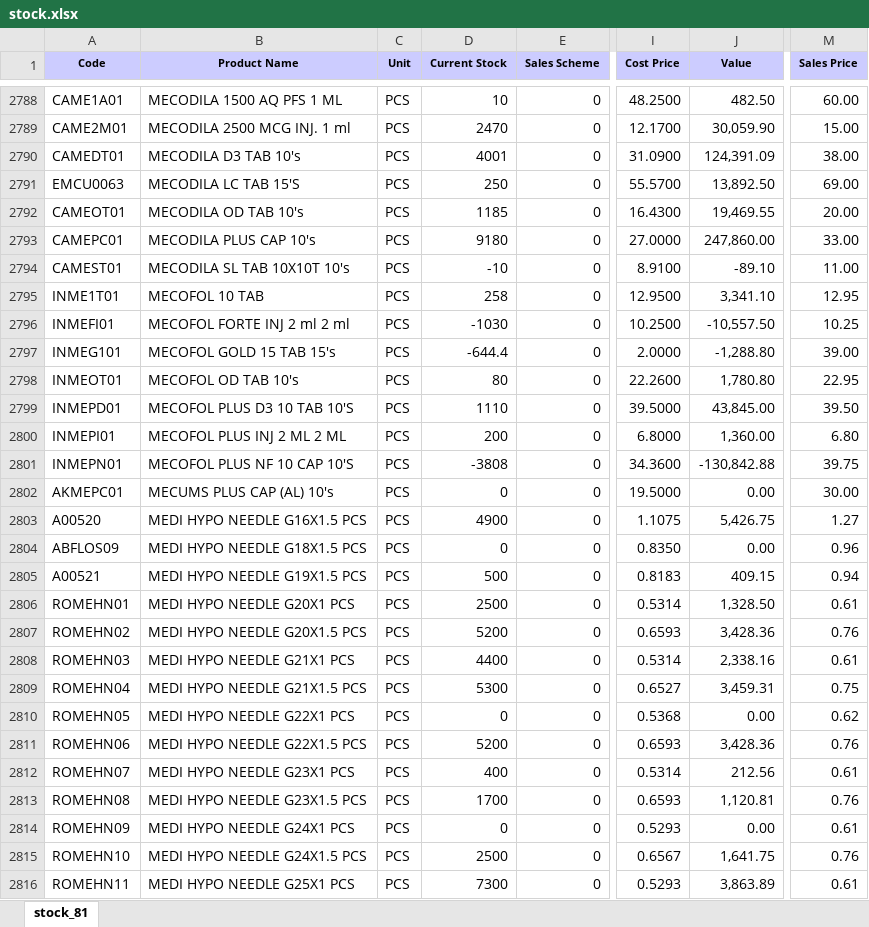
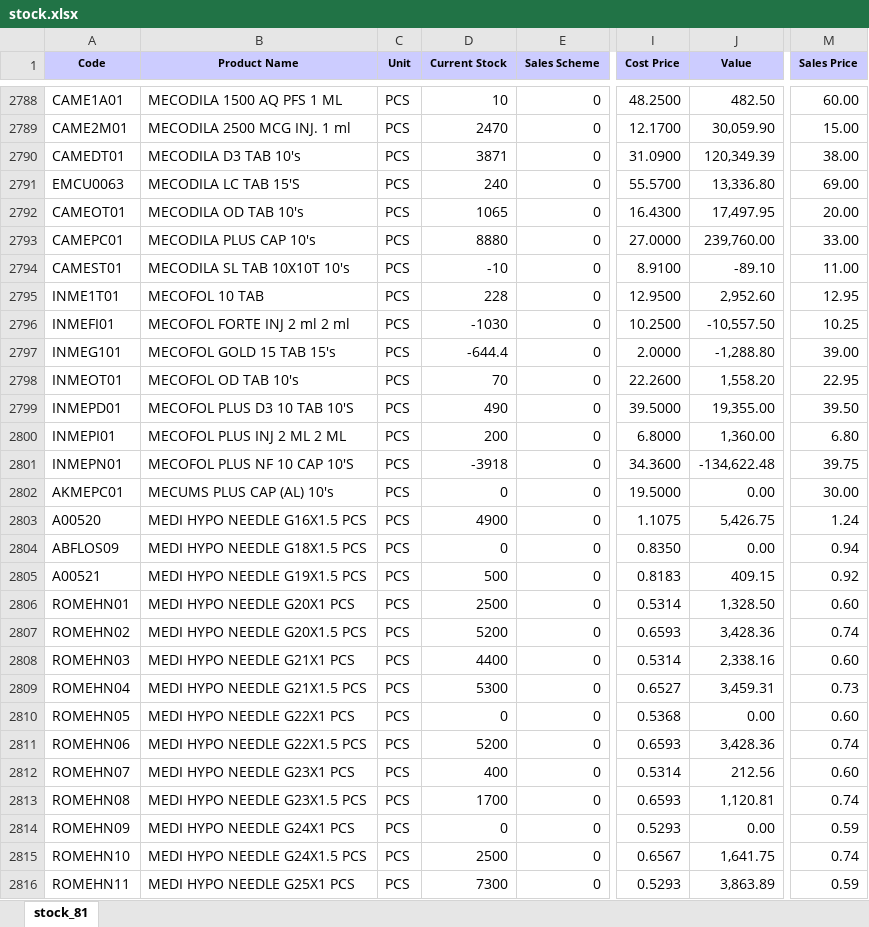
Before and after one commit to ishwarpharma/ishwarone, an Excel workbook: stock.xlsx, sheet stock_81, drawn as a sheet; only a part is shown, gaps mark what is left out; values as stored, in another font and other column widths than the file's, no borders; the diff covers the shown part only; the diff names each change by its address in the sheet, - before the commit and + after, or states it on an @@ line.

Commit message:
Add files via upload

```diff
--- a/stock.xlsx (sheet stock_81)
+++ b/stock.xlsx (sheet stock_81)
-D2790 (Current Stock): 4001
+D2790 (Current Stock): 3871
-J2790 (Value): 124,391.09
+J2790 (Value): 120,349.39
-D2791 (Current Stock): 250
+D2791 (Current Stock): 240
-J2791 (Value): 13,892.50
+J2791 (Value): 13,336.80
-D2792 (Current Stock): 1185
+D2792 (Current Stock): 1065
-J2792 (Value): 19,469.55
+J2792 (Value): 17,497.95
-D2793 (Current Stock): 9180
+D2793 (Current Stock): 8880
-J2793 (Value): 247,860.00
+J2793 (Value): 239,760.00
-D2795 (Current Stock): 258
+D2795 (Current Stock): 228
-J2795 (Value): 3,341.10
+J2795 (Value): 2,952.60
-D2798 (Current Stock): 80
+D2798 (Current Stock): 70
-J2798 (Value): 1,780.80
+J2798 (Value): 1,558.20
-D2799 (Current Stock): 1110
+D2799 (Current Stock): 490
-J2799 (Value): 43,845.00
+J2799 (Value): 19,355.00
-D2801 (Current Stock): -3808
+D2801 (Current Stock): -3918
-J2801 (Value): -130,842.88
+J2801 (Value): -134,622.48
-M2803 (Sales Price): 1.27
+M2803 (Sales Price): 1.24
-M2804 (Sales Price): 0.96
+M2804 (Sales Price): 0.94
-M2805 (Sales Price): 0.94
+M2805 (Sales Price): 0.92
-M2806 (Sales Price): 0.61
+M2806 (Sales Price): 0.60
-M2807 (Sales Price): 0.76
+M2807 (Sales Price): 0.74
-M2808 (Sales Price): 0.61
+M2808 (Sales Price): 0.60
-M2809 (Sales Price): 0.75
+M2809 (Sales Price): 0.73
-M2810 (Sales Price): 0.62
+M2810 (Sales Price): 0.60
-M2811 (Sales Price): 0.76
+M2811 (Sales Price): 0.74
-M2812 (Sales Price): 0.61
+M2812 (Sales Price): 0.60
-M2813 (Sales Price): 0.76
+M2813 (Sales Price): 0.74
-M2814 (Sales Price): 0.61
+M2814 (Sales Price): 0.59
-M2815 (Sales Price): 0.76
+M2815 (Sales Price): 0.74
-M2816 (Sales Price): 0.61
+M2816 (Sales Price): 0.59
```
Also changed, not shown: 1347 edited cells elsewhere in this sheet.
